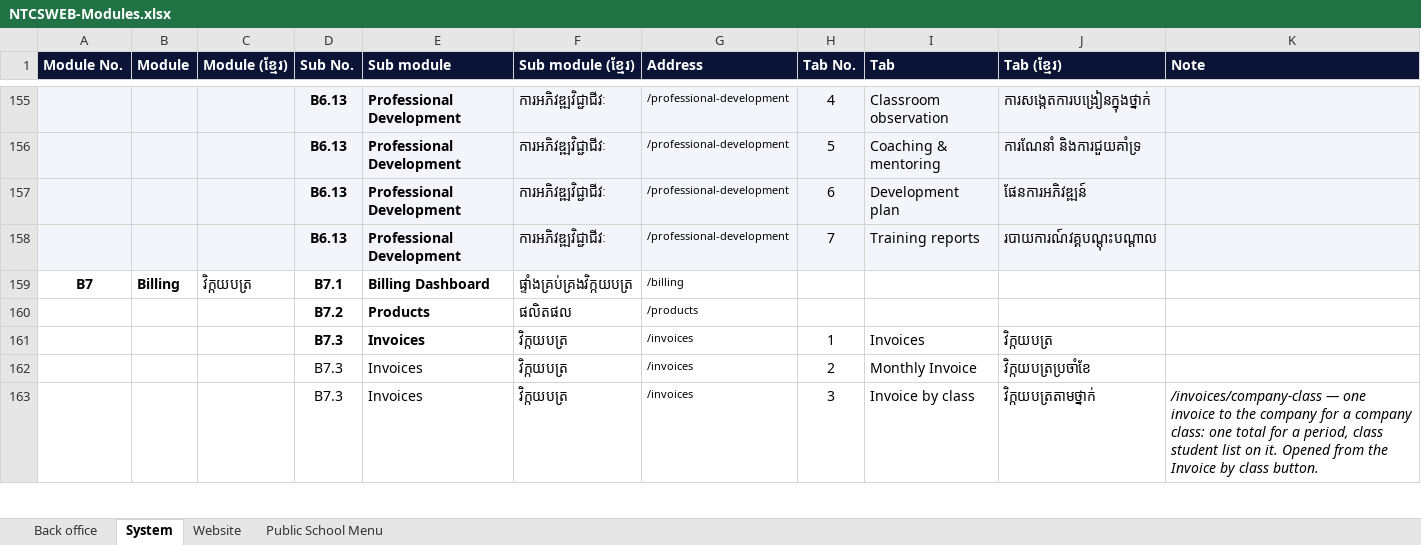
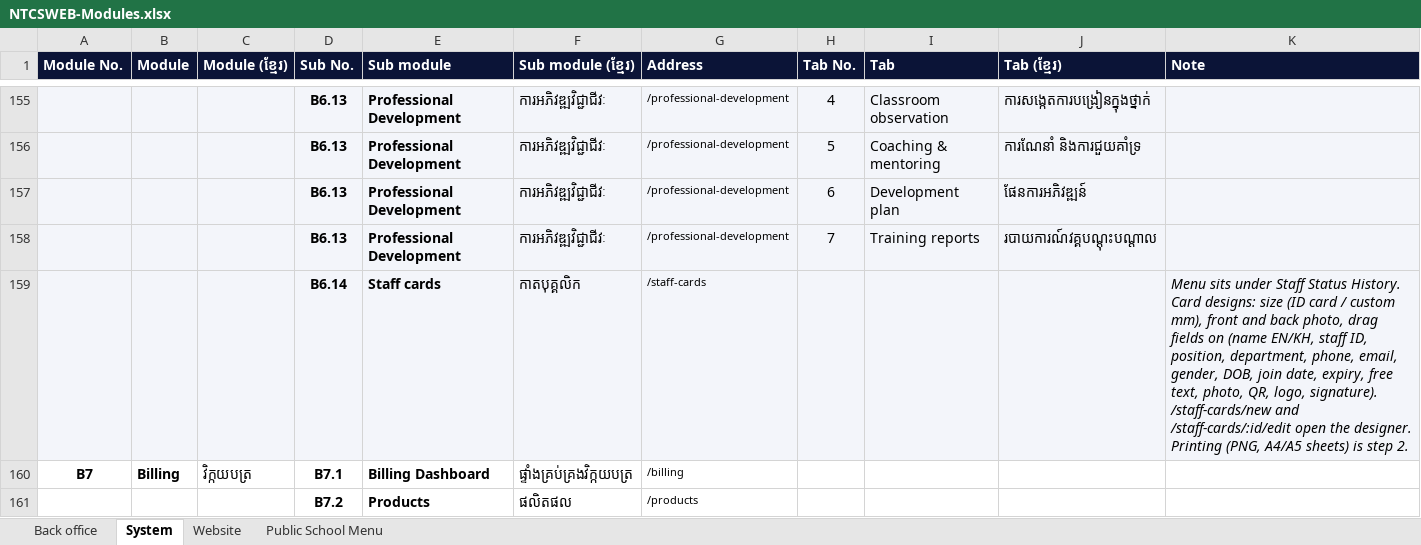
Before and after one commit to pouvsaroth/ntcsweb, an Excel workbook: docs/NTCSWEB-Modules.xlsx, sheet System, drawn as a sheet; only a part is shown, gaps mark what is left out; the shorter side is filled out with more unchanged rows; values as stored, in another font and other column widths than the file's, no borders; the diff names each change by its address in the sheet, - before the commit and + after, or states it on an @@ line.

```diff
--- a/docs/NTCSWEB-Modules.xlsx (sheet System)
+++ b/docs/NTCSWEB-Modules.xlsx (sheet System)
+row 159:  |  |  | B6.14 | Staff cards | កាតបុគ្គលិក | /staff-cards |  |  |  | Menu sits under Staff Status History. Card designs: size (ID card / custom mm), front and back photo, drag fields on (name EN/KH, staff ID, position, department, phone, email, gender, DOB, join date, expiry, free text, photo, QR, logo, signature). /staff-cards/new and /staff-cards/:id/edit open the designer. Printing (PNG, A4/A5 sheets) is step 2.
```
Also changed, not shown: 25 other files.
